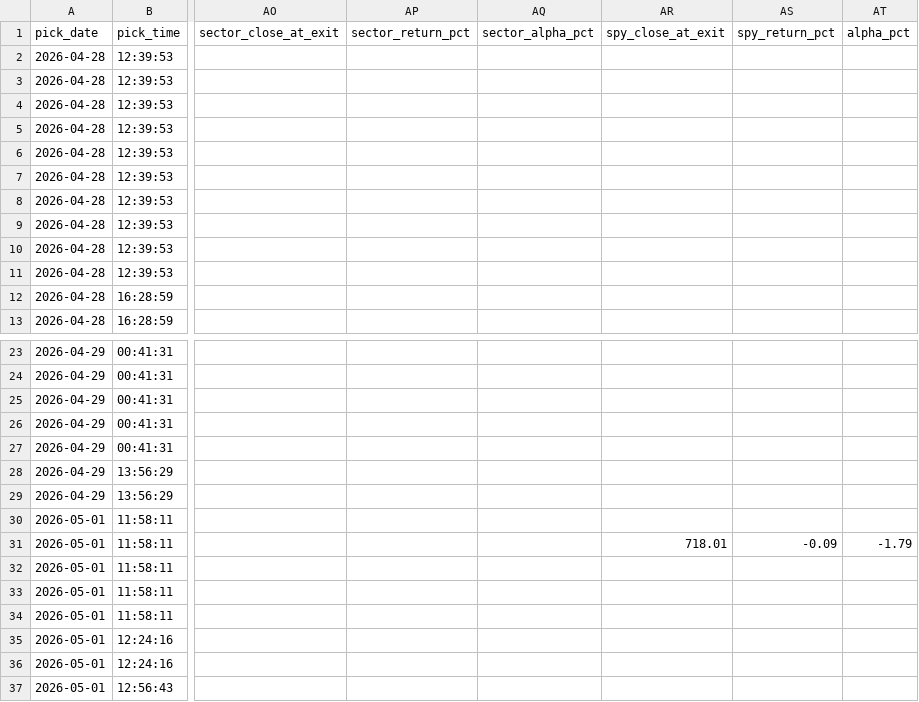
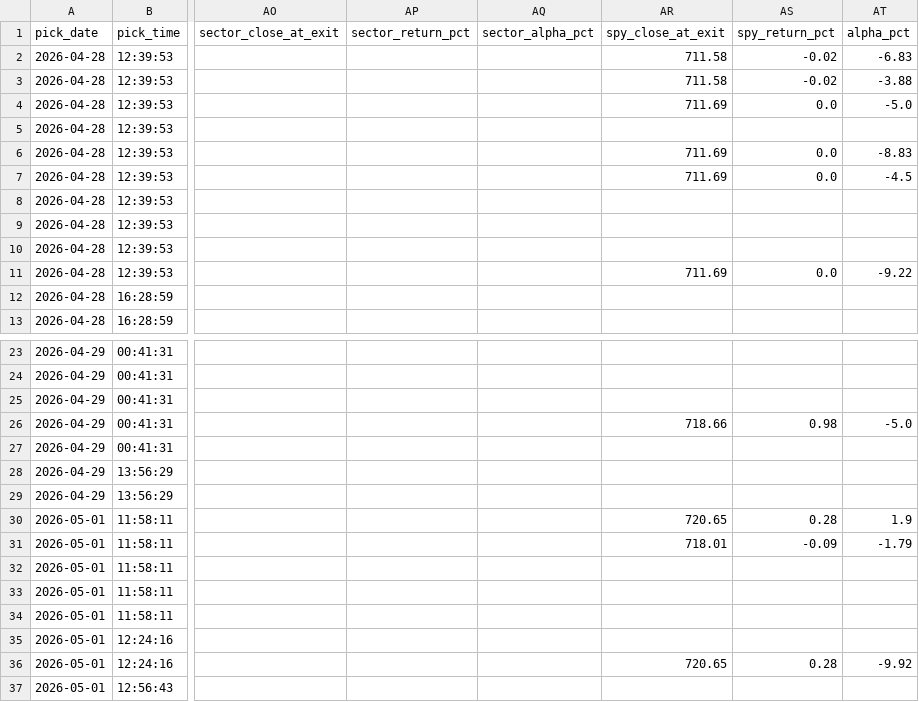
Before and after one commit to anjanneogi13/daily-stock-agent, a CSV file: data/picks_log.csv, drawn as a sheet; only a part is shown, gaps mark what is left out; the diff names each change by its address in the sheet, - before the commit and + after, or states it on an @@ line.

Commit message:
fix(backfill): Bug #9 — backfill alpha_pct for 9 pre-May-1 closed picks
THE PROBLEM
The _add_spy_alpha helper in src/pick_evaluator.py landed 2026-05-01
to compute SPY-relative alpha for every closed pick. But 9 picks from
2026-04-28 → 2026-05-01 had already closed by then, leaving them with
spy_close set (logged at pick time) but blank spy_close_at_exit and
alpha_pct. Without alpha_pct, the brain learns market beta noise
instead of true skill.

THE FIX
New idempotent script scripts/backfill_alpha.py that:
  - Detects candidates: closed + spy_close set + evaluated_on set
    + actual_return_pct set + alpha_pct empty
  - Reuses src.pick_evaluator._add_spy_alpha (no logic duplication)
  - Atomic write (tempfile + os.replace) to avoid corruption
  - Dry run by default, --apply to write
  - Idempotent: safe to re-run; finds 0 candidates after success

RESULTS
  Closed picks with alpha_pct: 3/12 (25%) → 12/12 (100%)

  Notable insights from backfilled rows:
  - AAPL 2026-05-01: +2.18% return, but only +1.90% alpha
    (SPY was up +0.28% — not all gain was skill)
  - NVDA 2026-04-29: -4.02% return, BUT -5.00% alpha
    (SPY was UP +0.98% — losing while market wins is worse)
  - Apr 28 SL cluster (TSM/ARM/AVGO/RMBS): all intraday SL,
    SPY flat, so alpha == return (clean signal)

TESTS
  + tests/test_backfill_alpha.py — 6 tests covering:
    candidate detection, idempotency, dry-run safety, --apply flag,
    reuse of _add_spy_alpha, and protection of already-filled rows.

  Total suite: 1115 → 1128 passed, 0 regressions.

DEBUGGING NOTE
  Apparent 'writes reverted' symptom during testing was caused by
  ~15 zombie pytest processes from earlier interrupted runs racing
  on the atomic-replace. Lesson: pkill stale processes before
  debugging file I/O.

  Resolves Bug #9 from Step 6 audit. Bug #11 (days_to_earnings)
  remains open.

```diff
--- a/data/picks_log.csv
+++ b/data/picks_log.csv
-AR2:AR3 (spy_close_at_exit): (empty)
+AR2:AR3 (spy_close_at_exit): 711.58
-AS2:AS3 (spy_return_pct): (empty)
+AS2:AS3 (spy_return_pct): -0.02
-AT2 (alpha_pct): (empty)
+AT2 (alpha_pct): -6.83
-AT3 (alpha_pct): (empty)
+AT3 (alpha_pct): -3.88
-AR4 (spy_close_at_exit): (empty)
+AR4 (spy_close_at_exit): 711.69
-AS4 (spy_return_pct): (empty)
+AS4 (spy_return_pct): 0.0
-AT4 (alpha_pct): (empty)
+AT4 (alpha_pct): -5.0
-AR6:AR7 (spy_close_at_exit): (empty)
+AR6:AR7 (spy_close_at_exit): 711.69
-AS6:AS7 (spy_return_pct): (empty)
+AS6:AS7 (spy_return_pct): 0.0
-AT6 (alpha_pct): (empty)
+AT6 (alpha_pct): -8.83
-AT7 (alpha_pct): (empty)
+AT7 (alpha_pct): -4.5
-AR11 (spy_close_at_exit): (empty)
+AR11 (spy_close_at_exit): 711.69
-AS11 (spy_return_pct): (empty)
+AS11 (spy_return_pct): 0.0
-AT11 (alpha_pct): (empty)
+AT11 (alpha_pct): -9.22
-AR26 (spy_close_at_exit): (empty)
+AR26 (spy_close_at_exit): 718.66
-AS26 (spy_return_pct): (empty)
+AS26 (spy_return_pct): 0.98
-AT26 (alpha_pct): (empty)
+AT26 (alpha_pct): -5.0
-AR30 (spy_close_at_exit): (empty)
+AR30 (spy_close_at_exit): 720.65
-AS30 (spy_return_pct): (empty)
+AS30 (spy_return_pct): 0.28
-AT30 (alpha_pct): (empty)
+AT30 (alpha_pct): 1.9
-AR36 (spy_close_at_exit): (empty)
+AR36 (spy_close_at_exit): 720.65
-AS36 (spy_return_pct): (empty)
+AS36 (spy_return_pct): 0.28
-AT36 (alpha_pct): (empty)
+AT36 (alpha_pct): -9.92
```
Also changed, not shown: 4 other files.
